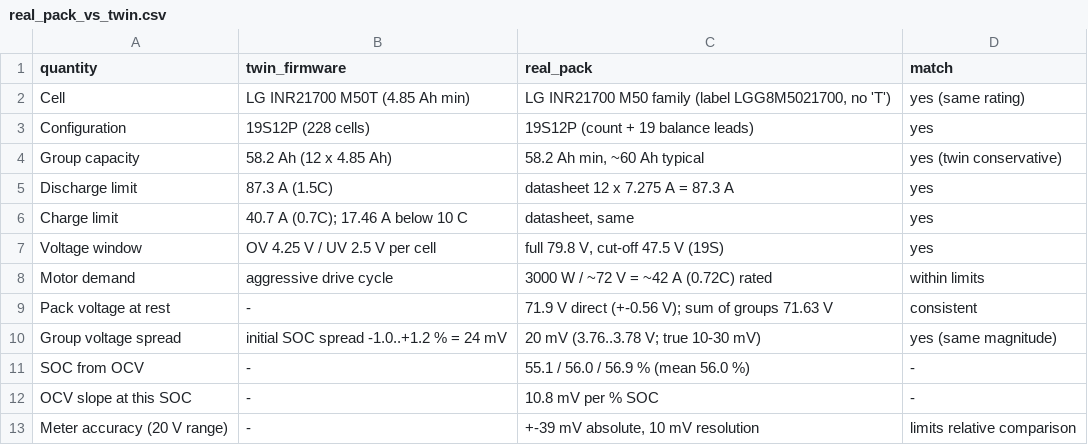
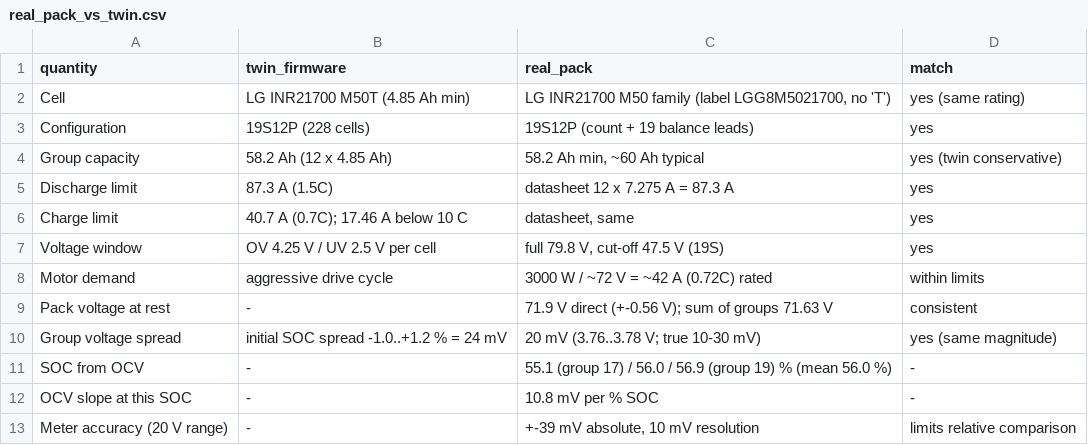
Before and after one commit to berkantalhayanbas-stack/bitirme_model, a CSV file: results/real_pack_vs_twin.csv, drawn as a sheet.

```diff
--- a/results/real_pack_vs_twin.csv
+++ b/results/real_pack_vs_twin.csv
@@ -10,3 +10,3 @@ Pack voltage at rest,-,71.9 V direct (+-0.56 V); sum of groups 71.63 V,consisten
 Group voltage spread,initial SOC spread -1.0..+1.2 % = 24 mV,20 mV (3.76..3.78 V; true 10-30 mV),yes (same magnitude)
-SOC from OCV,-,55.1 / 56.0 / 56.9 % (mean 56.0 %),-
+SOC from OCV,-,55.1 (group 17) / 56.0 / 56.9 (group 19) % (mean 56.0 %),-
 OCV slope at this SOC,-,10.8 mV per % SOC,-
```
Also changed, not shown: results/real_pack_measurements.csv, 2 other files.
